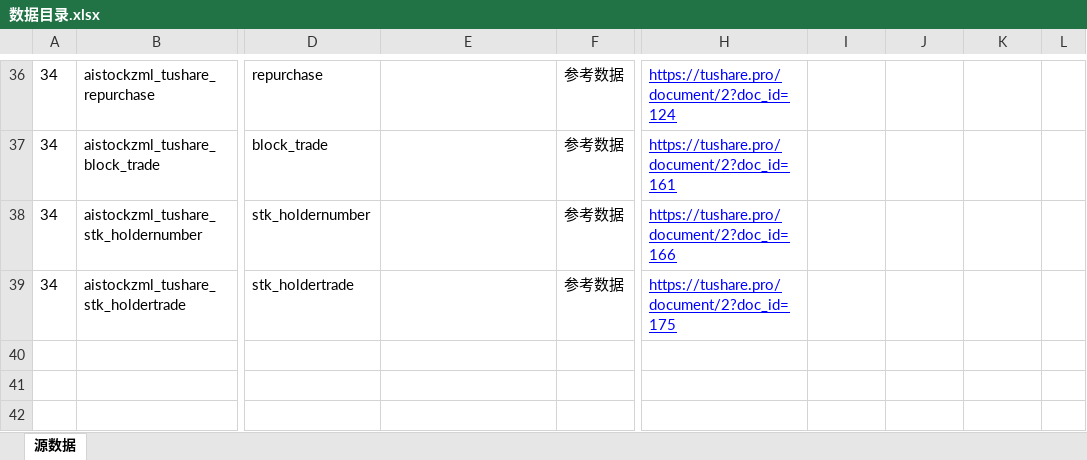
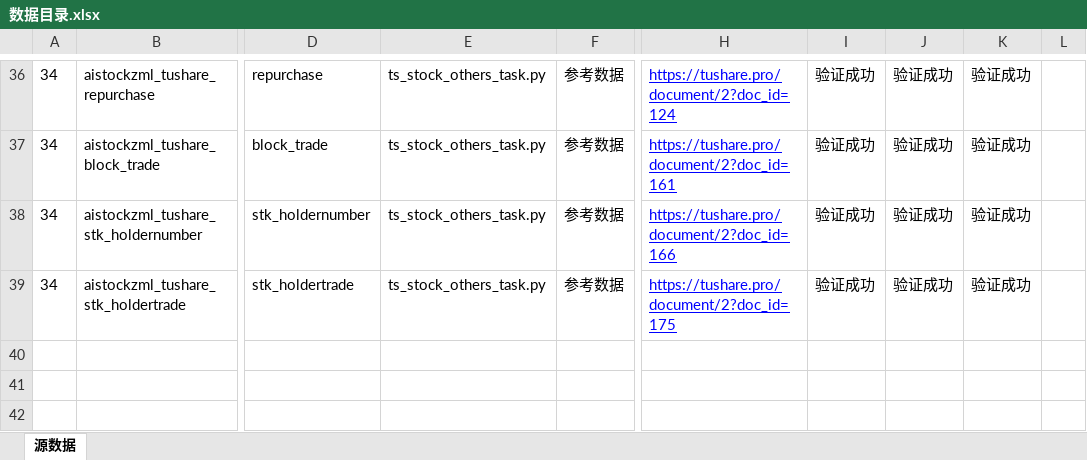
Before and after one commit to aistockzml/data_tool, an Excel workbook: 数据目录.xlsx, sheet 源数据, drawn as a sheet; only a part is shown, gaps mark what is left out; values as stored, in another font and other column widths than the file's, no borders; the diff covers the shown part only; the diff names each change by its address in the sheet, - before the commit and + after, or states it on an @@ line.

```diff
--- a/数据目录.xlsx (sheet 源数据)
+++ b/数据目录.xlsx (sheet 源数据)
-E36:E39: (empty)
+E36:E39: ts_stock_others_task.py
-I36:I39: (empty)
+I36:I39: 验证成功
-J36:J39: (empty)
+J36:J39: 验证成功
-K36:K39: (empty)
+K36:K39: 验证成功
```
Also changed, not shown: 5 removed rows and 88 edited cells elsewhere in this sheet, hidden cells, 43 other files.
